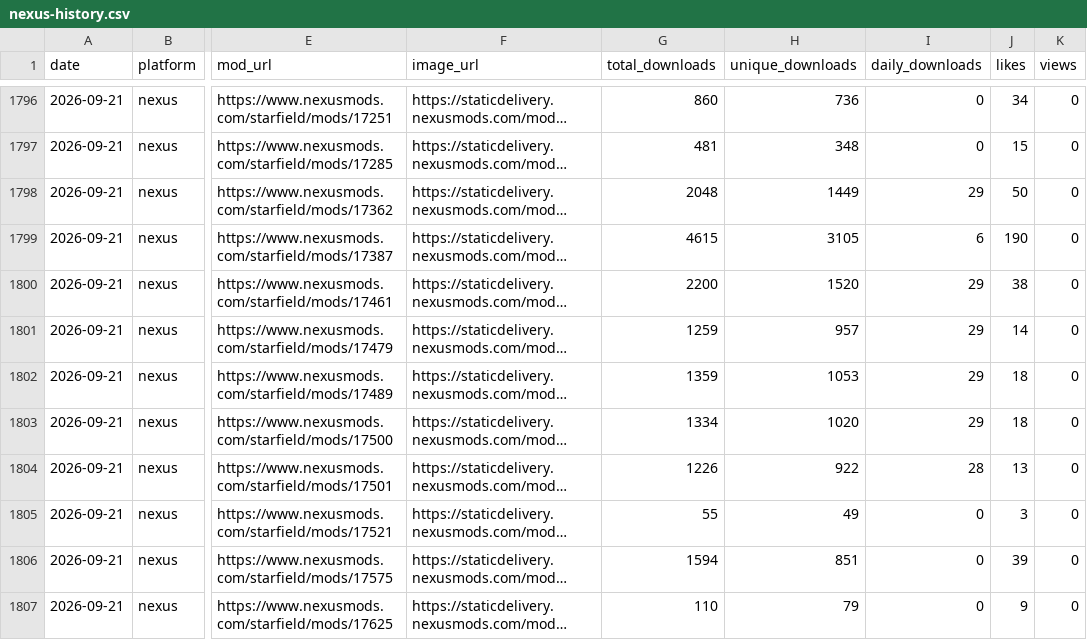
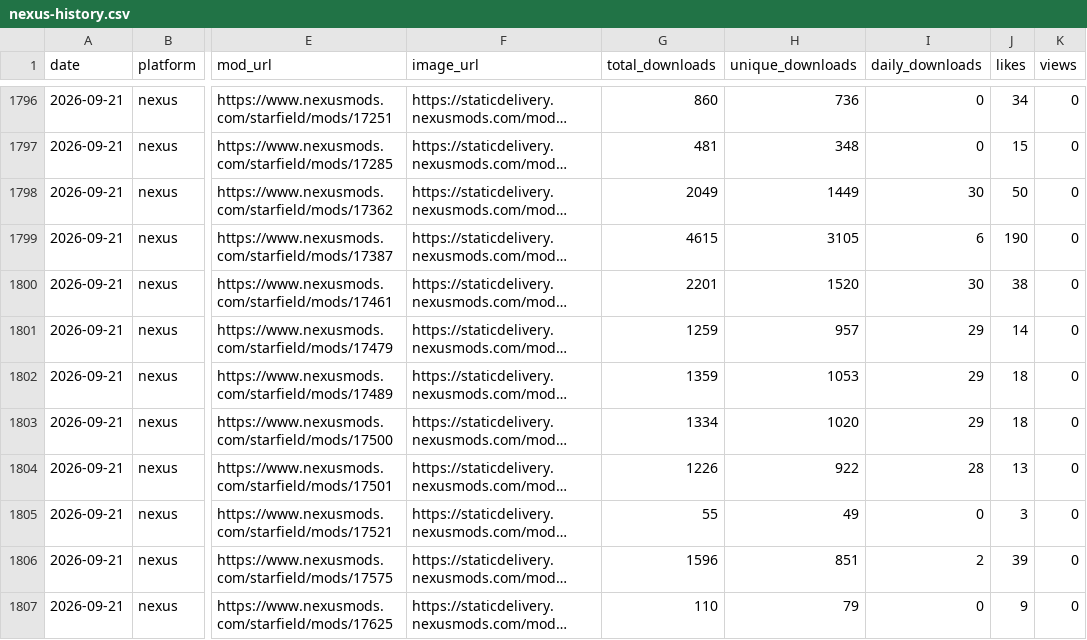
Before and after one commit to TownGG/towngg-portfolio, a CSV file: assets/data/nexus-history.csv, drawn as a sheet; only a part is shown, gaps mark what is left out; long unchanged cells end in …; the diff names each change by its address in the sheet, - before the commit and + after, or states it on an @@ line.

```diff
--- a/assets/data/nexus-history.csv
+++ b/assets/data/nexus-history.csv
-G1798 (total_downloads): 2048
+G1798 (total_downloads): 2049
-I1798 (daily_downloads): 29
+I1798 (daily_downloads): 30
-G1800 (total_downloads): 2200
+G1800 (total_downloads): 2201
-I1800 (daily_downloads): 29
+I1800 (daily_downloads): 30
-G1806 (total_downloads): 1594
+G1806 (total_downloads): 1596
-I1806 (daily_downloads): 0
+I1806 (daily_downloads): 2
```
Also changed, not shown: 1 other file.
